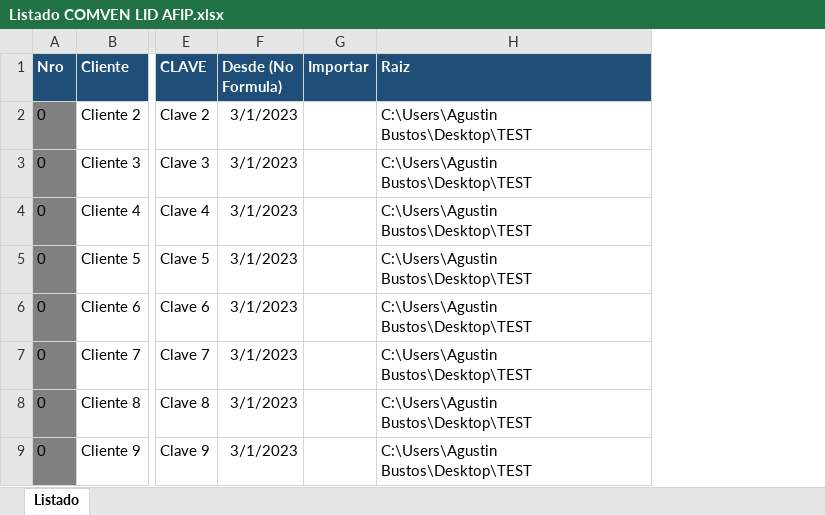
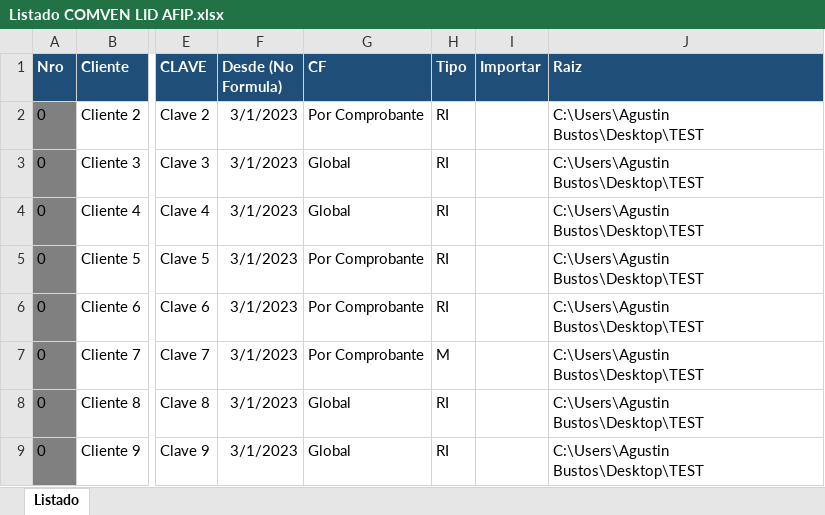
Before and after one commit to abustosp/Descarga-y-Carga-COMVEN-LID, an Excel workbook: Listado COMVEN LID AFIP.xlsx, sheet Listado, drawn as a sheet; only a part is shown, gaps mark what is left out; values as stored, in another font and other column widths than the file's, no borders; the diff names each change by its address in the sheet, - before the commit and + after, or states it on an @@ line.

```diff
--- a/Listado COMVEN LID AFIP.xlsx (sheet Listado)
+++ b/Listado COMVEN LID AFIP.xlsx (sheet Listado)
+column G (CF), rows 2-9: Por Comprobante | Global | Global | Por Comprobante | Por Comprobante | Por Comprobante | Global | Global
+column H (Tipo), rows 2-9: RI | RI | RI | RI | RI | M | RI | RI
```
Also changed, not shown: formulas that keep their value, Lista TXT SOS.xlsx.
